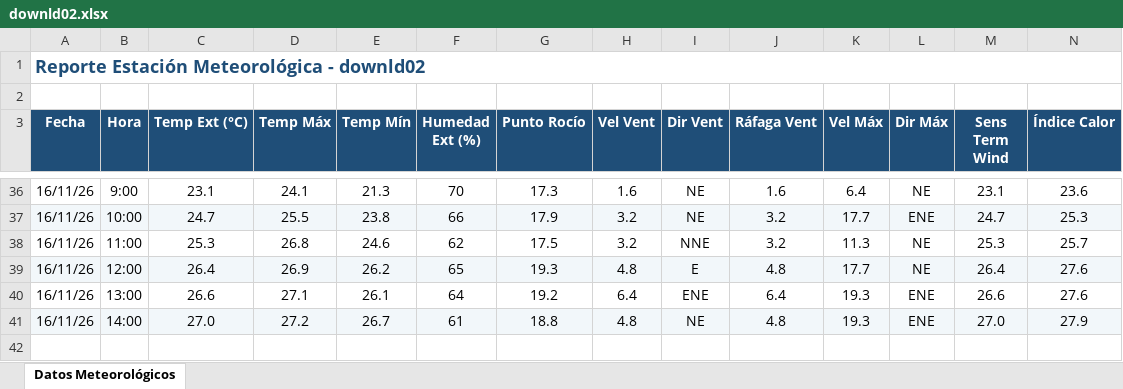
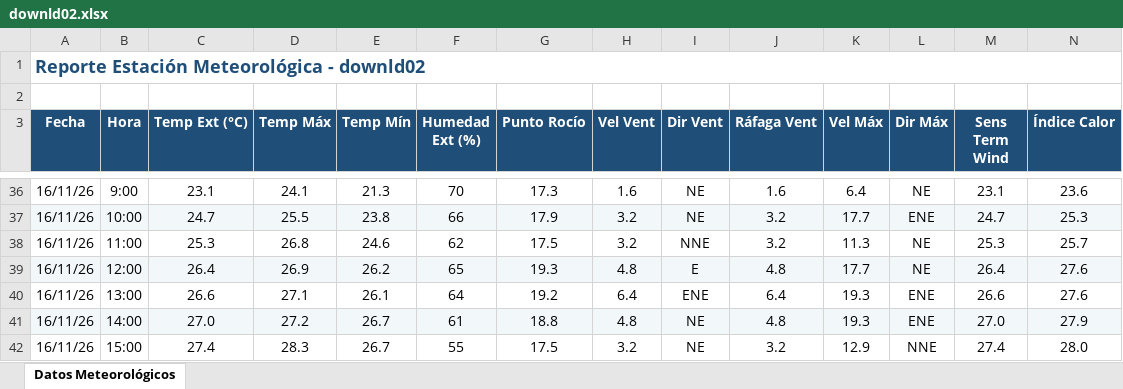
Before and after one commit to intasalta/ema_cerrillos, an Excel workbook: downld02.xlsx, sheet Datos Meteorológicos, drawn as a sheet; only a part is shown, gaps mark what is left out; values as stored, in another font and other column widths than the file's, no borders; rows hold the shown columns only; the diff names each change by its address in the sheet, - before the commit and + after, or states it on an @@ line.

```diff
--- a/downld02.xlsx (sheet Datos Meteorológicos)
+++ b/downld02.xlsx (sheet Datos Meteorológicos)
+row 42: 16/11/26 | 15:00 | 27.4 | 28.3 | 26.7 | 55 | 17.5 | 3.2 | NE | 3.2 | 12.9 | NNE | 27.4 | 28.0
```
Also changed, not shown: downld08.xlsx, 2 other files.
